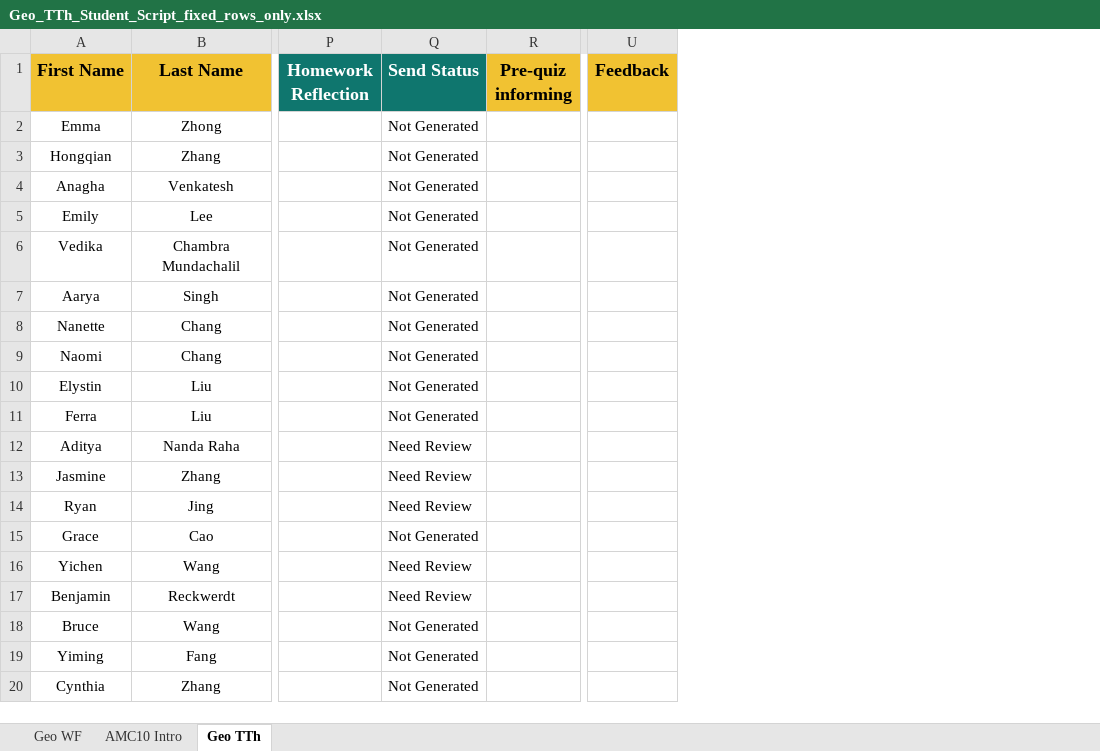
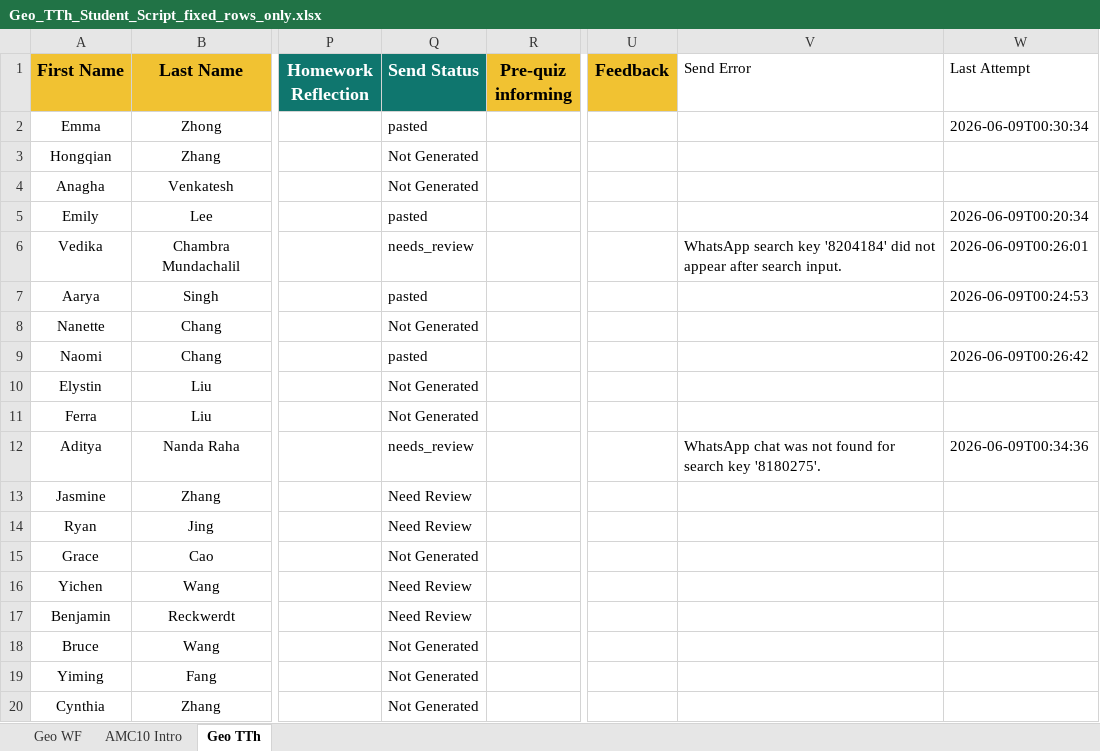
Before and after one commit to SIKICH0610/Automation-Feedback, an Excel workbook: Geo_TTh_Student_Script_fixed_rows_only.xlsx, sheet Geo TTh, drawn as a sheet; only a part is shown, gaps mark what is left out; values as stored, in another font and other column widths than the file's, no borders; the diff names each change by its address in the sheet, - before the commit and + after, or states it on an @@ line.

Commit message:
Add batch cleanup for WeCom and WhatsApp paste

```diff
--- a/Geo_TTh_Student_Script_fixed_rows_only.xlsx (sheet Geo TTh)
+++ b/Geo_TTh_Student_Script_fixed_rows_only.xlsx (sheet Geo TTh)
+column V (Send Error), rows 6-12: WhatsApp search key '8204184' did not appear after search input. |  |  |  |  |  | WhatsApp chat was not found for search key '8180275'.
+column W (Last Attempt), rows 2-12: 2026-06-09T00:30:34 |  |  | 2026-06-09T00:20:34 | 2026-06-09T00:26:01 | 2026-06-09T00:24:53 |  | 2026-06-09T00:26:42 |  |  | 2026-06-09T00:34:36
-Q2 (Send Status): Not Generated
+Q2 (Send Status): pasted
-Q5 (Send Status): Not Generated
+Q5 (Send Status): pasted
-Q6 (Send Status): Not Generated
+Q6 (Send Status): needs_review
-Q7 (Send Status): Not Generated
+Q7 (Send Status): pasted
-Q9 (Send Status): Not Generated
+Q9 (Send Status): pasted
-Q12 (Send Status): Need Review
+Q12 (Send Status): needs_review
```
Also changed, not shown: 4 other files.
